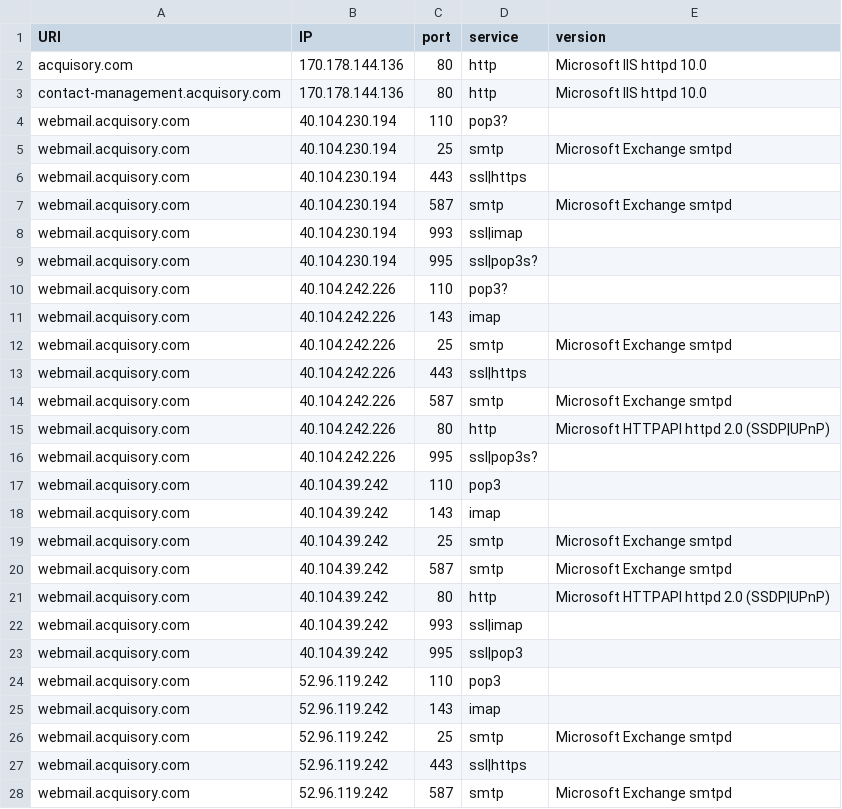
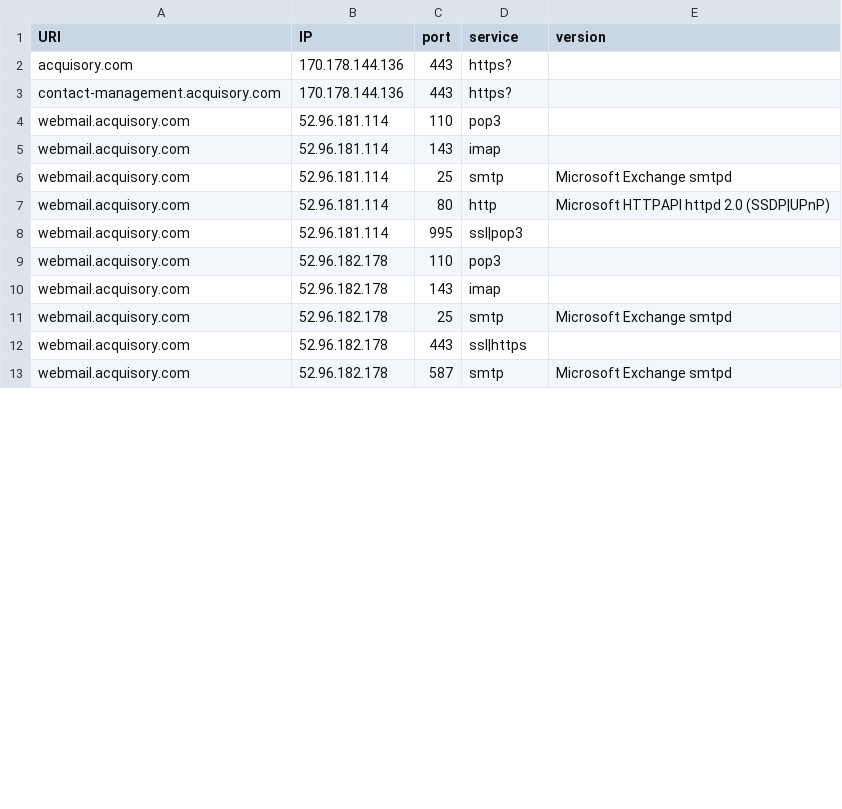
Before and after one commit to ayushmanchhabra/hacking, a CSV file: tools/bugbounty/targets/acquisory.com/srv.csv, drawn as a sheet; only a part is shown; the diff covers the shown part only.

```diff
--- a/tools/bugbounty/targets/acquisory.com/srv.csv
+++ b/tools/bugbounty/targets/acquisory.com/srv.csv
@@ -1,28 +1,13 @@
 URI,IP,port,service,version
-acquisory.com,170.178.144.136,80,http,"Microsoft IIS httpd 10.0"
-contact-management.acquisory.com,170.178.144.136,80,http,"Microsoft IIS httpd 10.0"
-webmail.acquisory.com,40.104.230.194,110,pop3?,""
-webmail.acquisory.com,40.104.230.194,25,smtp,"Microsoft Exchange smtpd"
-webmail.acquisory.com,40.104.230.194,443,ssl|https,""
-webmail.acquisory.com,40.104.230.194,587,smtp,"Microsoft Exchange smtpd"
-webmail.acquisory.com,40.104.230.194,993,ssl|imap,""
-webmail.acquisory.com,40.104.230.194,995,ssl|pop3s?,""
-webmail.acquisory.com,40.104.242.226,110,pop3?,""
-webmail.acquisory.com,40.104.242.226,143,imap,""
-webmail.acquisory.com,40.104.242.226,25,smtp,"Microsoft Exchange smtpd"
-webmail.acquisory.com,40.104.242.226,443,ssl|https,""
-webmail.acquisory.com,40.104.242.226,587,smtp,"Microsoft Exchange smtpd"
-webmail.acquisory.com,40.104.242.226,80,http,"Microsoft HTTPAPI httpd 2.0 (SSDP|UPnP)"
-webmail.acquisory.com,40.104.242.226,995,ssl|pop3s?,""
-webmail.acquisory.com,40.104.39.242,110,pop3,""
-webmail.acquisory.com,40.104.39.242,143,imap,""
-webmail.acquisory.com,40.104.39.242,25,smtp,"Microsoft Exchange smtpd"
-webmail.acquisory.com,40.104.39.242,587,smtp,"Microsoft Exchange smtpd"
-webmail.acquisory.com,40.104.39.242,80,http,"Microsoft HTTPAPI httpd 2.0 (SSDP|UPnP)"
-webmail.acquisory.com,40.104.39.242,993,ssl|imap,""
-webmail.acquisory.com,40.104.39.242,995,ssl|pop3,""
-webmail.acquisory.com,52.96.119.242,110,pop3,""
-webmail.acquisory.com,52.96.119.242,143,imap,""
-webmail.acquisory.com,52.96.119.242,25,smtp,"Microsoft Exchange smtpd"
-webmail.acquisory.com,52.96.119.242,443,ssl|https,""
-webmail.acquisory.com,52.96.119.242,587,smtp,"Microsoft Exchange smtpd"
+acquisory.com,170.178.144.136,443,https?,""
+contact-management.acquisory.com,170.178.144.136,443,https?,""
+webmail.acquisory.com,52.96.181.114,110,pop3,""
+webmail.acquisory.com,52.96.181.114,143,imap,""
+webmail.acquisory.com,52.96.181.114,25,smtp,"Microsoft Exchange smtpd"
+webmail.acquisory.com,52.96.181.114,80,http,"Microsoft HTTPAPI httpd 2.0 (SSDP|UPnP)"
+webmail.acquisory.com,52.96.181.114,995,ssl|pop3,""
+webmail.acquisory.com,52.96.182.178,110,pop3,""
+webmail.acquisory.com,52.96.182.178,143,imap,""
+webmail.acquisory.com,52.96.182.178,25,smtp,"Microsoft Exchange smtpd"
+webmail.acquisory.com,52.96.182.178,443,ssl|https,""
+webmail.acquisory.com,52.96.182.178,587,smtp,"Microsoft Exchange smtpd"
```
Also changed, not shown: 16 removed rows and 9 edited cells elsewhere in this file, tools/bugbounty/targets/acquisory.com/dns.csv, tools/bugbounty/targets/acquisory.com/ipdr.csv, 11 other files.
